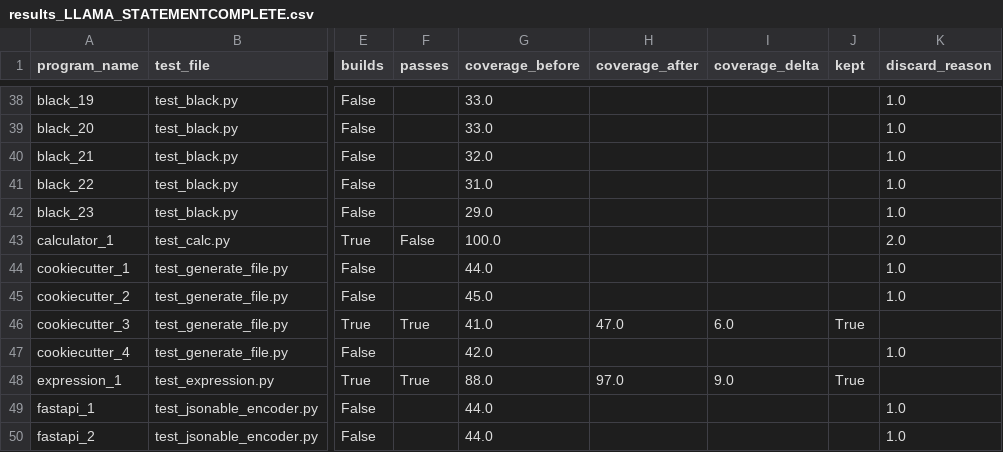
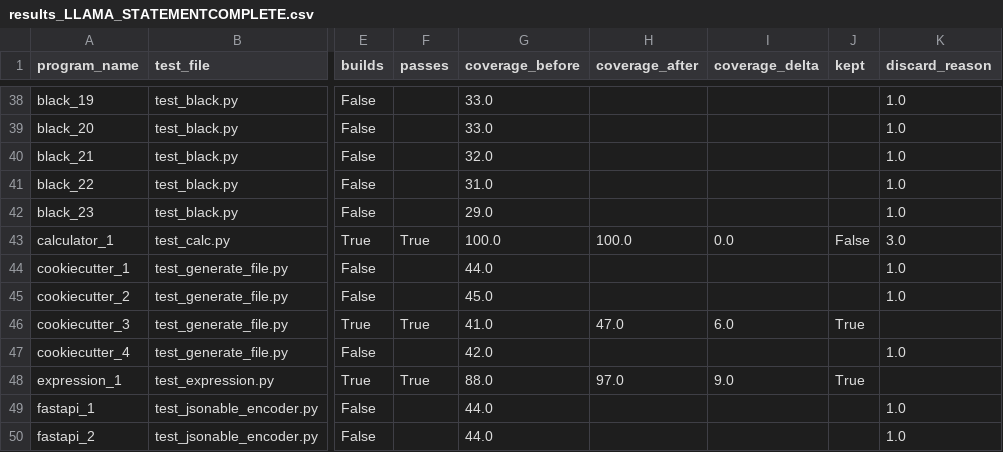
Before and after one commit to lesliekim1/Automated-Test-Generation-Using-LLM, a CSV file: results/results_LLAMA_STATEMENTCOMPLETE.csv, drawn as a sheet; only a part is shown, gaps mark what is left out; the diff names each change by its address in the sheet, - before the commit and + after, or states it on an @@ line.

```diff
--- a/results/results_LLAMA_STATEMENTCOMPLETE.csv
+++ b/results/results_LLAMA_STATEMENTCOMPLETE.csv
-F43 (passes): False
+F43 (passes): True
-H43 (coverage_after): (empty)
+H43 (coverage_after): 100.0
-I43 (coverage_delta): (empty)
+I43 (coverage_delta): 0.0
-J43 (kept): (empty)
+J43 (kept): False
-K43 (discard_reason): 2.0
+K43 (discard_reason): 3.0
```
Also changed, not shown: results/results_LLAMA_CORNERCASES.csv, results/results_LLAMA_EXTENDCOV.csv, 13 other files.
